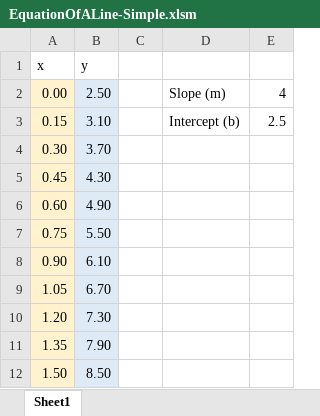
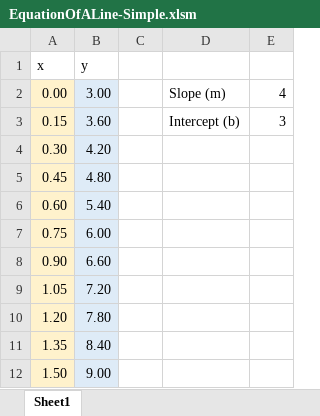
Before and after one commit to tsfrisbie/VBA_Line, an Excel workbook: EquationOfALine-Simple.xlsm, sheet Sheet1, drawn as a sheet; values as stored, in another font and other column widths than the file's, no borders; charts and pictures not drawn; the diff names each change by its address in the sheet, - before the commit and + after, or states it on an @@ line.

Commit message:
Update EquationOfALine-Simple.xlsm
made a small change to vba simple

```diff
--- a/EquationOfALine-Simple.xlsm (sheet Sheet1)
+++ b/EquationOfALine-Simple.xlsm (sheet Sheet1)
-B2 (y): 2.50
+B2 (y): 3.00
-B3 (y): 3.10
+B3 (y): 3.60
-E3: 2.5
+E3: 3
-B4 (y): 3.70
+B4 (y): 4.20
-B5 (y): 4.30
+B5 (y): 4.80
-B6 (y): 4.90
+B6 (y): 5.40
-B7 (y): 5.50
+B7 (y): 6.00
-B8 (y): 6.10
+B8 (y): 6.60
-B9 (y): 6.70
+B9 (y): 7.20
-B10 (y): 7.30
+B10 (y): 7.80
-B11 (y): 7.90
+B11 (y): 8.40
-B12 (y): 8.50
+B12 (y): 9.00
```
Also changed, not shown: charts or pictures.
